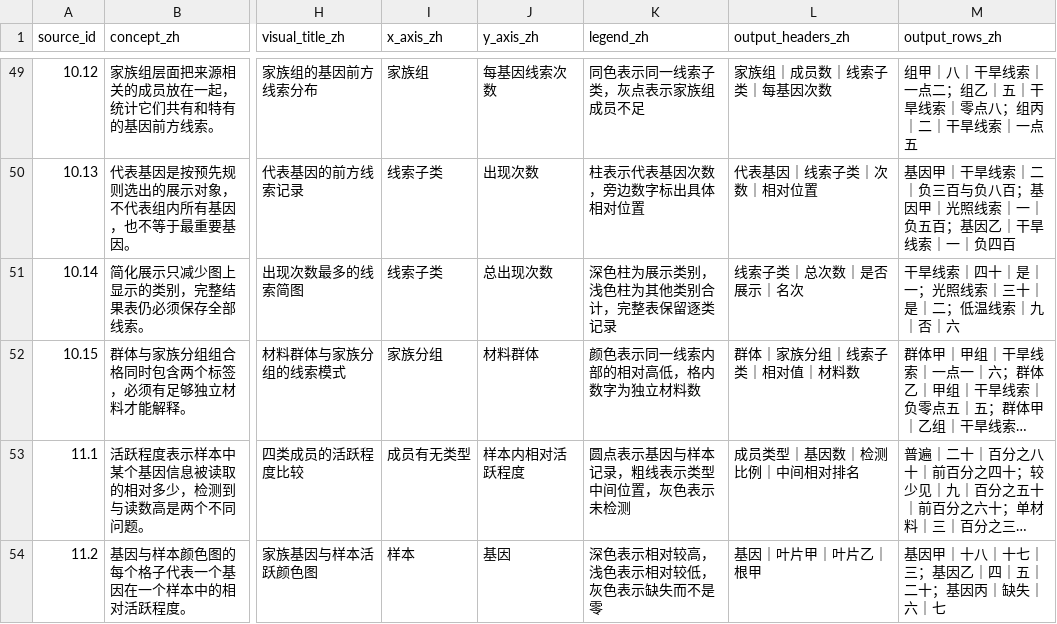
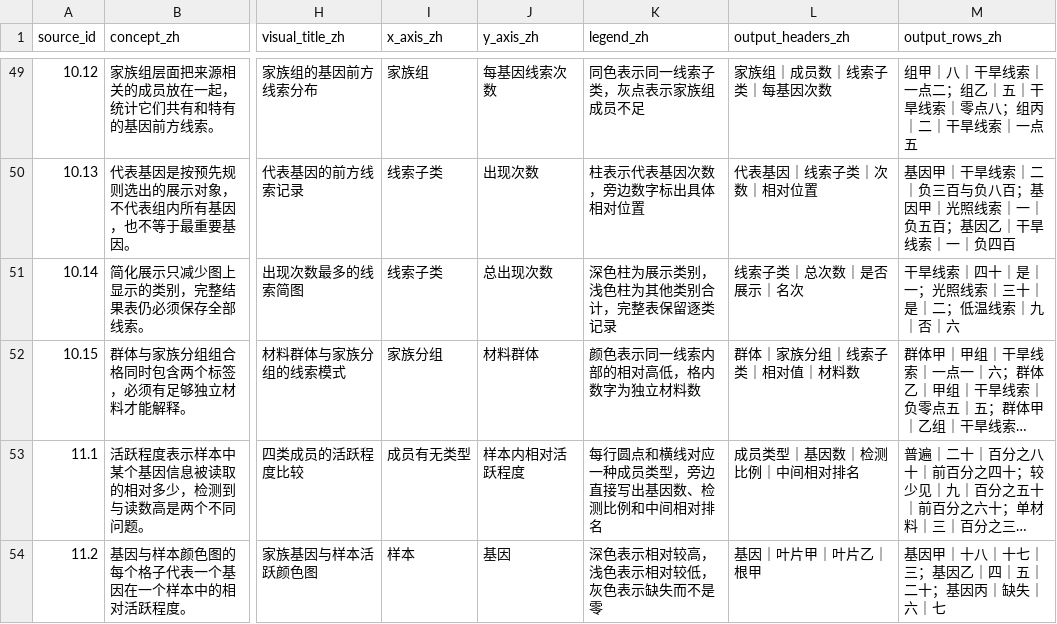
Before and after one commit to lianglunping/PanFamFlow, a TSV file: docs/TUTORIAL_ANALYSIS_EXAMPLES.tsv, drawn as a sheet; only a part is shown, gaps mark what is left out; long unchanged cells end in …; the diff covers the shown part only; the diff names each change by its address in the sheet, - before the commit and + after, or states it on an @@ line.

```diff
--- a/docs/TUTORIAL_ANALYSIS_EXAMPLES.tsv
+++ b/docs/TUTORIAL_ANALYSIS_EXAMPLES.tsv
-K53 (legend_zh): 圆点表示基因与样本记录，粗线表示类型中间位置，灰色表示未检测
+K53 (legend_zh): 每行圆点和横线对应一种成员类型，旁边直接写出基因数、检测比例和中间相对排名
```
Also changed, not shown: 108 edited cells elsewhere in this file, 4 other files.
